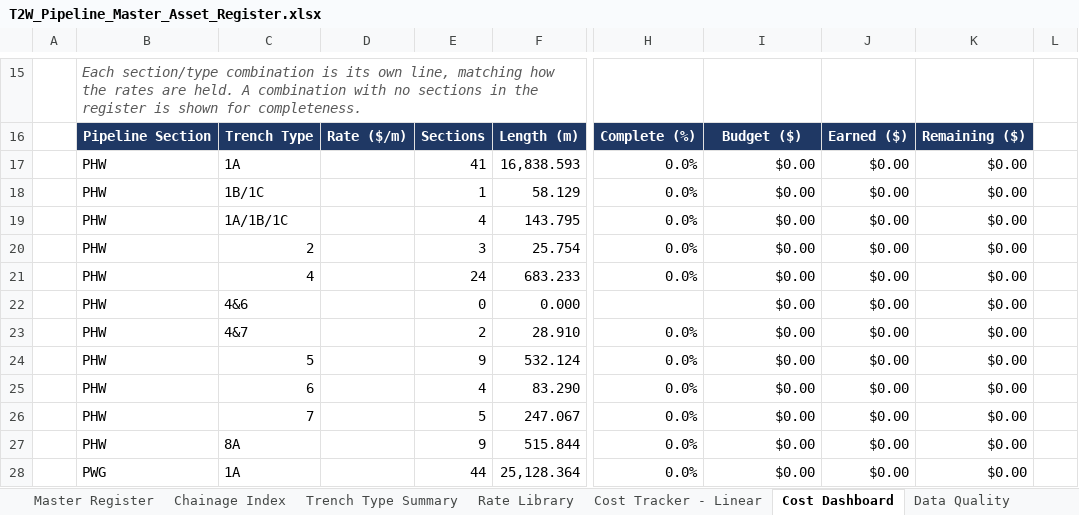
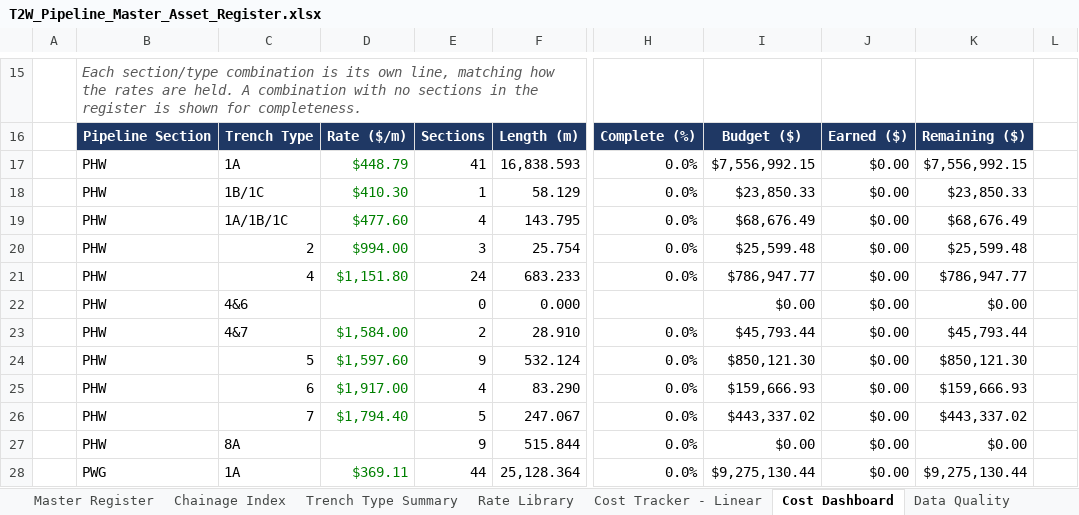
Before and after one commit to dirt3boy47/t2w-asset-register_rev2, an Excel workbook: T2W_Pipeline_Master_Asset_Register.xlsx, sheet Cost Dashboard, drawn as a sheet; only a part is shown, gaps mark what is left out; values as stored, in another font and other column widths than the file's, no borders; the diff covers the shown part only; the diff names each change by its address in the sheet, - before the commit and + after, or states it on an @@ line.

```diff
--- a/T2W_Pipeline_Master_Asset_Register.xlsx (sheet Cost Dashboard)
+++ b/T2W_Pipeline_Master_Asset_Register.xlsx (sheet Cost Dashboard)
-D17: (empty)
+D17: $448.79
-I17: $0.00
+I17: $7,556,992.15
-K17: $0.00
+K17: $7,556,992.15
-D18: (empty)
+D18: $410.30
-I18: $0.00
+I18: $23,850.33
-K18: $0.00
+K18: $23,850.33
-D19: (empty)
+D19: $477.60
-I19: $0.00
+I19: $68,676.49
-K19: $0.00
+K19: $68,676.49
-D20: (empty)
+D20: $994.00
-I20: $0.00
+I20: $25,599.48
-K20: $0.00
+K20: $25,599.48
-D21: (empty)
+D21: $1,151.80
-I21: $0.00
+I21: $786,947.77
-K21: $0.00
+K21: $786,947.77
-D23: (empty)
+D23: $1,584.00
-I23: $0.00
+I23: $45,793.44
-K23: $0.00
+K23: $45,793.44
-D24: (empty)
+D24: $1,597.60
-I24: $0.00
+I24: $850,121.30
-K24: $0.00
+K24: $850,121.30
-D25: (empty)
+D25: $1,917.00
-I25: $0.00
+I25: $159,666.93
-K25: $0.00
+K25: $159,666.93
-D26: (empty)
+D26: $1,794.40
-I26: $0.00
+I26: $443,337.02
-K26: $0.00
+K26: $443,337.02
-D28: (empty)
+D28: $369.11
-I28: $0.00
+I28: $9,275,130.44
-K28: $0.00
+K28: $9,275,130.44
```
Also changed, not shown: 6 added rows, 6 removed rows and 41 edited cells elsewhere in this sheet, sheet Cost Tracker - Linear, sheet Edit Log, sheet Rate Library, hidden cells, charts or pictures.
